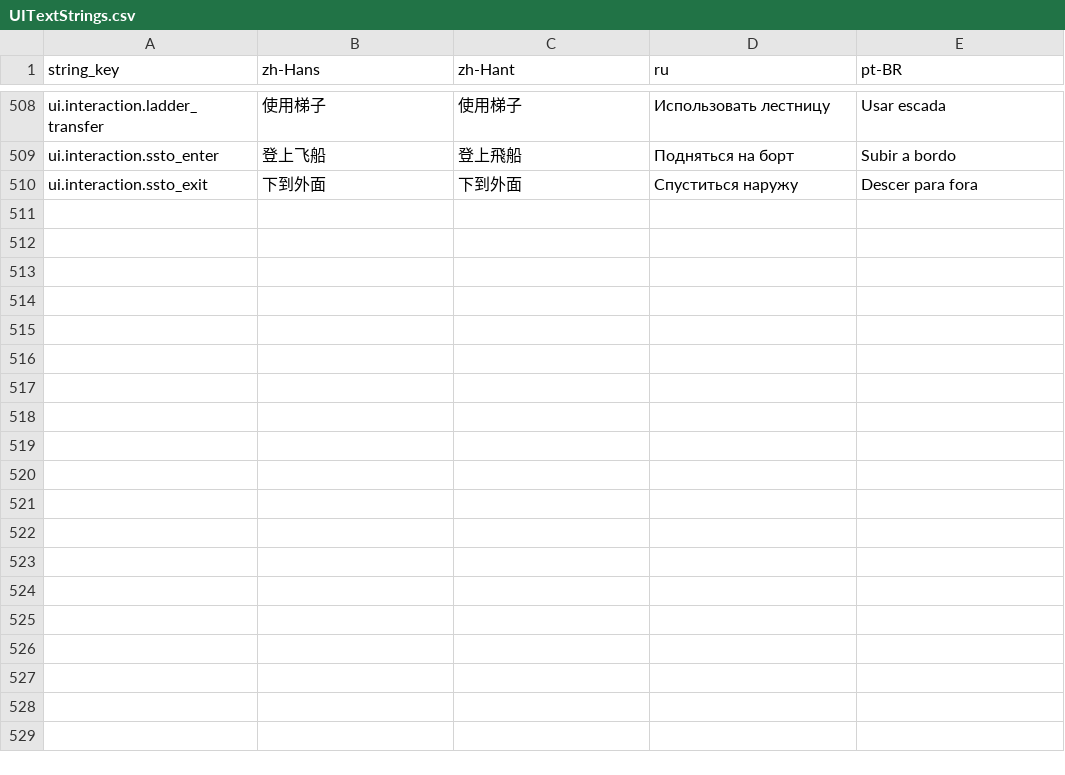
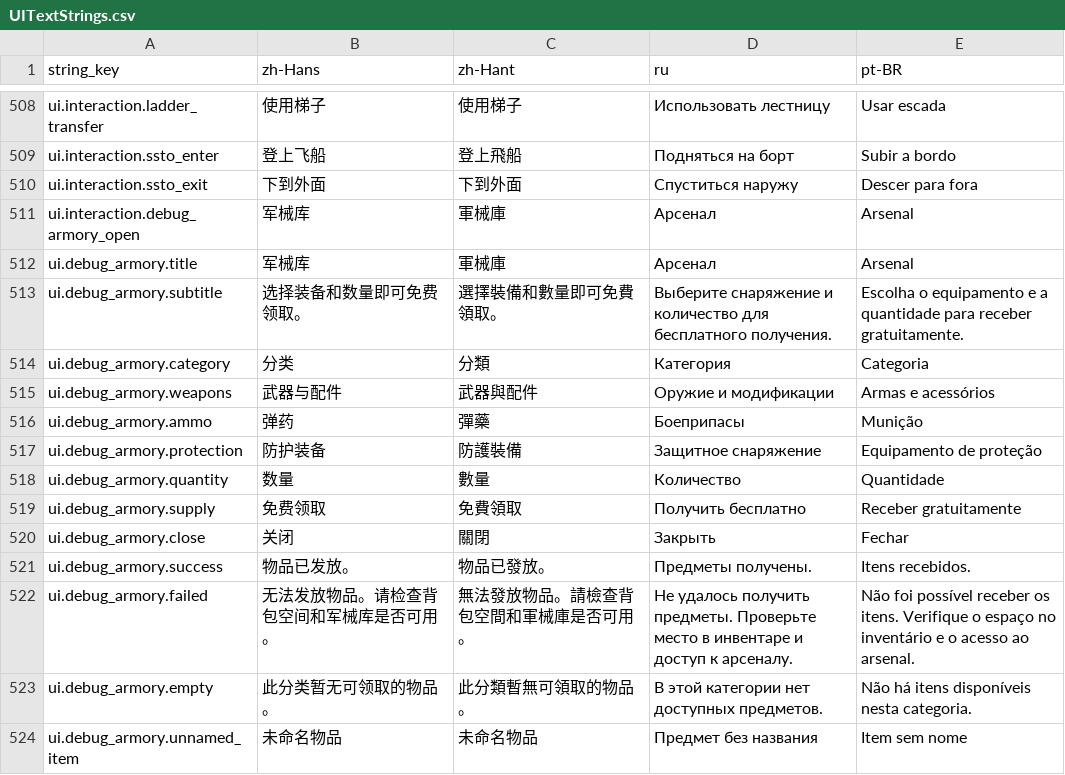
Before and after one commit to octopus7/extraction_shooter, a CSV file: TunaSweeper/Content/Data/Translations/UITextStrings.csv, drawn as a sheet; only a part is shown, gaps mark what is left out; the diff names each change by its address in the sheet, - before the commit and + after, or states it on an @@ line.

Commit message:
Add development armory Blueprint with free equipment supply

```diff
--- a/TunaSweeper/Content/Data/Translations/UITextStrings.csv
+++ b/TunaSweeper/Content/Data/Translations/UITextStrings.csv
+row 511: ui.interaction.debug_armory_open | 军械库 | 軍械庫 | Арсенал | Arsenal
+row 512: ui.debug_armory.title | 军械库 | 軍械庫 | Арсенал | Arsenal
+row 513: ui.debug_armory.subtitle | 选择装备和数量即可免费领取。 | 選擇裝備和數量即可免費領取。 | Выберите снаряжение и количество для бесплатного получения. | Escolha o equipamento e a quantidade para receber gratuitamente.
+row 514: ui.debug_armory.category | 分类 | 分類 | Категория | Categoria
+row 515: ui.debug_armory.weapons | 武器与配件 | 武器與配件 | Оружие и модификации | Armas e acessórios
+row 516: ui.debug_armory.ammo | 弹药 | 彈藥 | Боеприпасы | Munição
+row 517: ui.debug_armory.protection | 防护装备 | 防護裝備 | Защитное снаряжение | Equipamento de proteção
+row 518: ui.debug_armory.quantity | 数量 | 數量 | Количество | Quantidade
+row 519: ui.debug_armory.supply | 免费领取 | 免費領取 | Получить бесплатно | Receber gratuitamente
+row 520: ui.debug_armory.close | 关闭 | 關閉 | Закрыть | Fechar
+row 521: ui.debug_armory.success | 物品已发放。 | 物品已發放。 | Предметы получены. | Itens recebidos.
+row 522: ui.debug_armory.failed | 无法发放物品。请检查背包空间和军械库是否可用。 | 無法發放物品。請檢查背包空間和軍械庫是否可用。 | Не удалось получить предметы. Проверьте место в инвентаре и доступ к арсеналу. | Não foi possível receber os itens. Verifique o espaço no inventário e o acesso ao arsenal.
+row 523: ui.debug_armory.empty | 此分类暂无可领取的物品。 | 此分類暫無可領取的物品。 | В этой категории нет доступных предметов. | Não há itens disponíveis nesta categoria.
+row 524: ui.debug_armory.unnamed_item | 未命名物品 | 未命名物品 | Предмет без названия | Item sem nome
```
Also changed, not shown: TunaSweeper/Content/Data/UITextStrings.csv, 27 other files.
